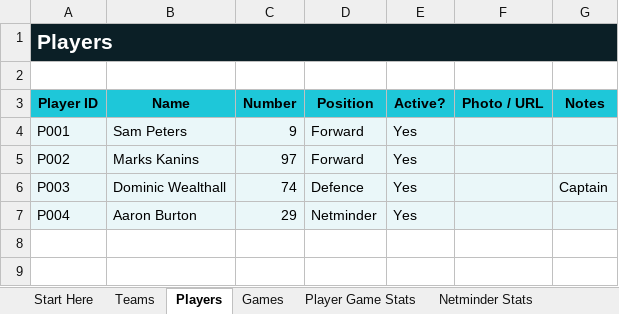
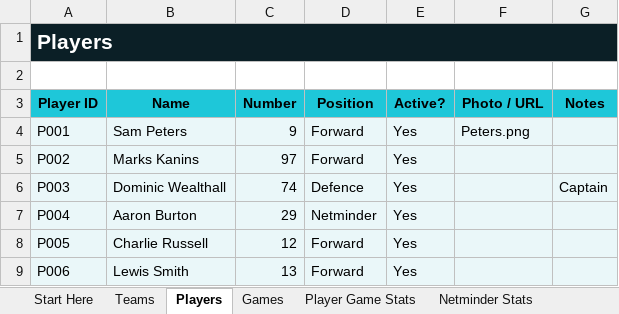
Before and after one commit to Howardmoon76/mk-thunder-stats-v2, an Excel workbook: MK_Thunder_Stats_Master.xlsx, sheet Players, drawn as a sheet; values as stored, in another font and other column widths than the file's, no borders; the diff names each change by its address in the sheet, - before the commit and + after, or states it on an @@ line.

```diff
--- a/MK_Thunder_Stats_Master.xlsx (sheet Players)
+++ b/MK_Thunder_Stats_Master.xlsx (sheet Players)
-F4 (Photo / URL): (empty)
+F4 (Photo / URL): Peters.png
+row 8: P005 | Charlie Russell | 12 | Forward | Yes
+row 9: P006 | Lewis Smith | 13 | Forward | Yes
```
Also changed, not shown: sheet Dashboard, sheet Games.
